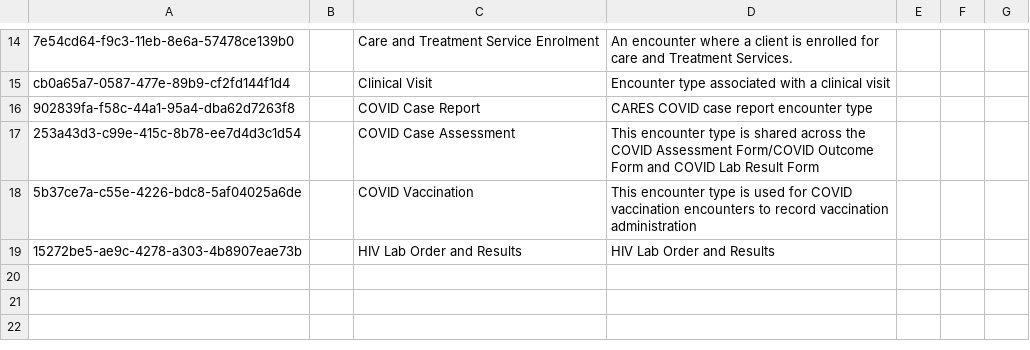
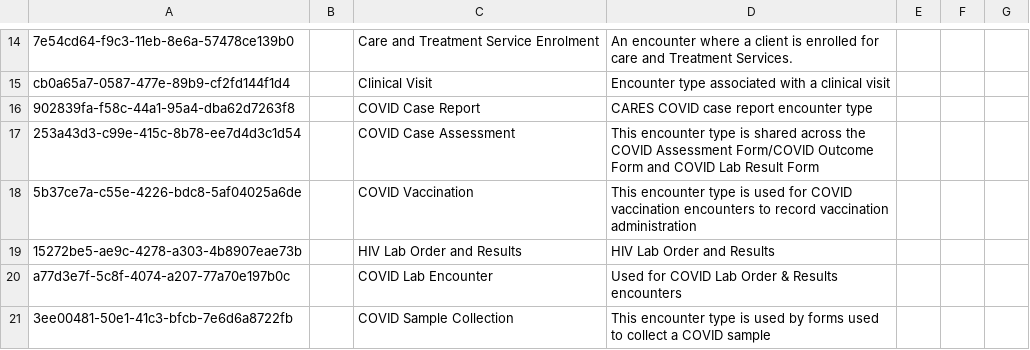
Before and after one commit to UCSF-IGHS/openmrs-distro-ohri, a CSV file: package/openmrs-config/configuration/encountertypes/encountertypes.csv, drawn as a sheet; only a part is shown, gaps mark what is left out.

Commit message:
Add COVID sample & Lab order encounter types

```diff
--- a/package/openmrs-config/configuration/encountertypes/encountertypes.csv
+++ b/package/openmrs-config/configuration/encountertypes/encountertypes.csv
@@ -19 +19,3 @@ cb0a65a7-0587-477e-89b9-cf2fd144f1d4,,Clinical Visit,Encounter type associated w
 15272be5-ae9c-4278-a303-4b8907eae73b,,HIV Lab Order and Results,HIV Lab Order and Results,,,
+a77d3e7f-5c8f-4074-a207-77a70e197b0c,,COVID Lab Encounter,Used for COVID Lab Order & Results encounters,,,
+3ee00481-50e1-41c3-bfcb-7e6d6a8722fb,,COVID Sample Collection,This encounter type is used by forms used to collect a COVID sample,,,
```
Also changed, not shown: 1 other file.
